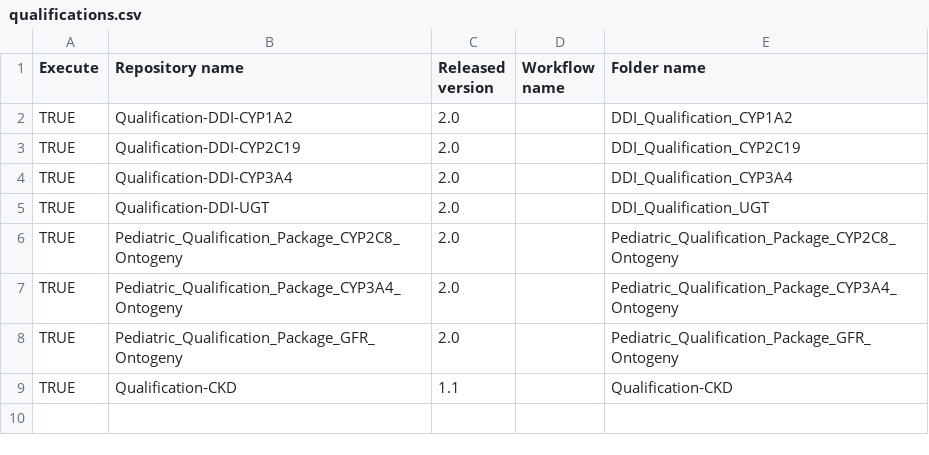
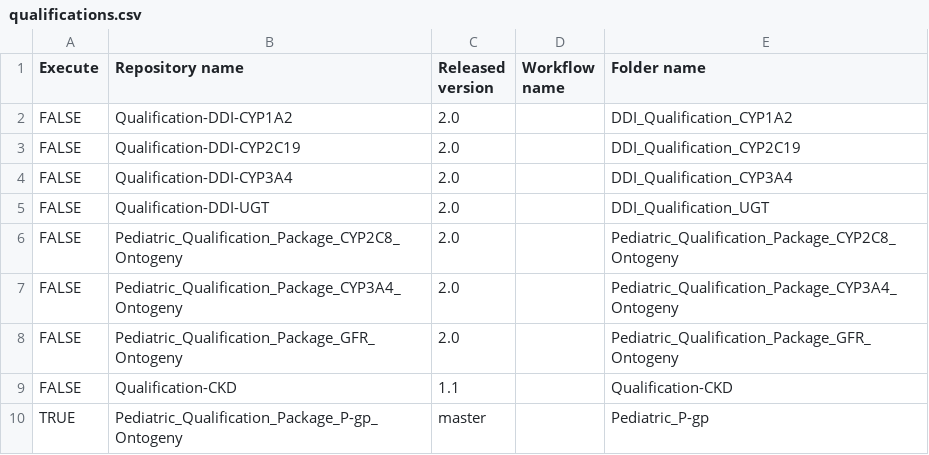
Before and after one commit to Yuri05/Create-Qualification-Reports, a CSV file: qualifications.csv, drawn as a sheet.

Commit message:
Update qualifications.csv

```diff
--- a/qualifications.csv
+++ b/qualifications.csv
@@ -1,9 +1,10 @@
 Execute,Repository name,Released version,Workflow name,Folder name
-TRUE,Qualification-DDI-CYP1A2,2.0,,DDI_Qualification_CYP1A2
-TRUE,Qualification-DDI-CYP2C19,2.0,,DDI_Qualification_CYP2C19
-TRUE,Qualification-DDI-CYP3A4,2.0,,DDI_Qualification_CYP3A4
-TRUE,Qualification-DDI-UGT,2.0,,DDI_Qualification_UGT
-TRUE,Pediatric_Qualification_Package_CYP2C8_Ontogeny,2.0,,Pediatric_Qualification_Package_CYP2C8_Ontogeny
-TRUE,Pediatric_Qualification_Package_CYP3A4_Ontogeny,2.0,,Pediatric_Qualification_Package_CYP3A4_Ontogeny
-TRUE,Pediatric_Qualification_Package_GFR_Ontogeny,2.0,,Pediatric_Qualification_Package_GFR_Ontogeny
-TRUE,Qualification-CKD,1.1,,Qualification-CKD
+FALSE,Qualification-DDI-CYP1A2,2.0,,DDI_Qualification_CYP1A2
+FALSE,Qualification-DDI-CYP2C19,2.0,,DDI_Qualification_CYP2C19
+FALSE,Qualification-DDI-CYP3A4,2.0,,DDI_Qualification_CYP3A4
+FALSE,Qualification-DDI-UGT,2.0,,DDI_Qualification_UGT
+FALSE,Pediatric_Qualification_Package_CYP2C8_Ontogeny,2.0,,Pediatric_Qualification_Package_CYP2C8_Ontogeny
+FALSE,Pediatric_Qualification_Package_CYP3A4_Ontogeny,2.0,,Pediatric_Qualification_Package_CYP3A4_Ontogeny
+FALSE,Pediatric_Qualification_Package_GFR_Ontogeny,2.0,,Pediatric_Qualification_Package_GFR_Ontogeny
+FALSE,Qualification-CKD,1.1,,Qualification-CKD
+TRUE,Pediatric_Qualification_Package_P-gp_Ontogeny,master,,Pediatric_P-gp
```
